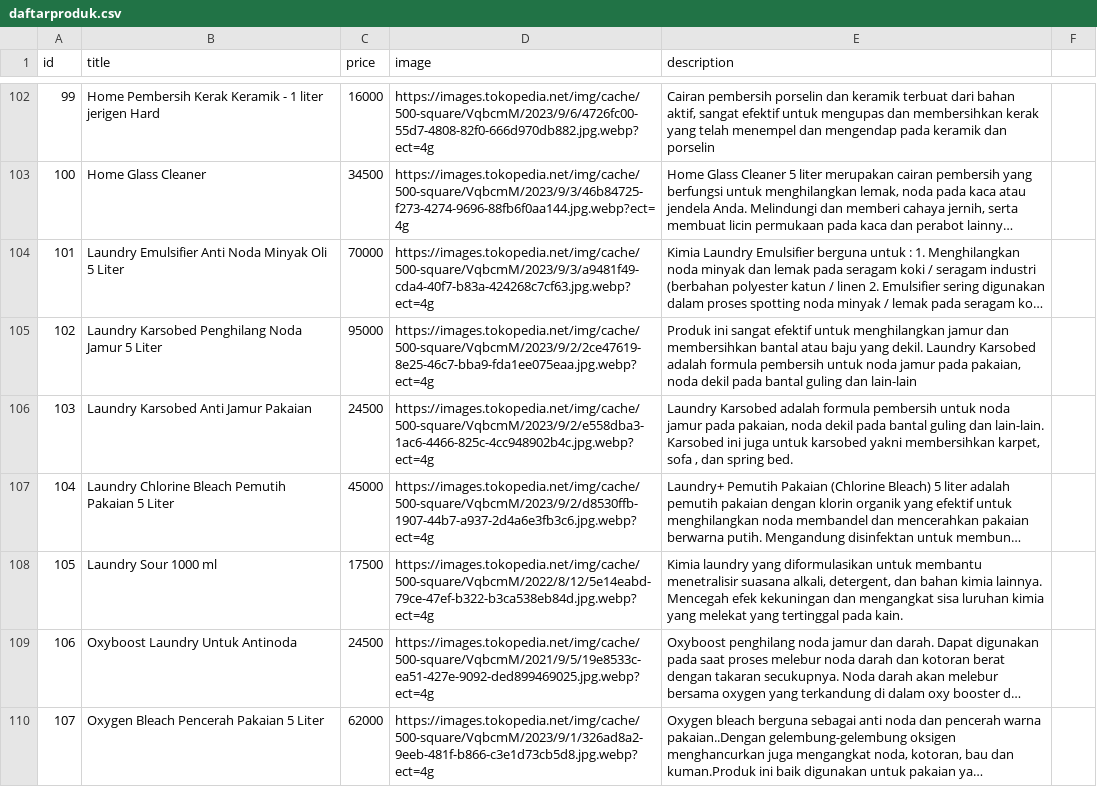
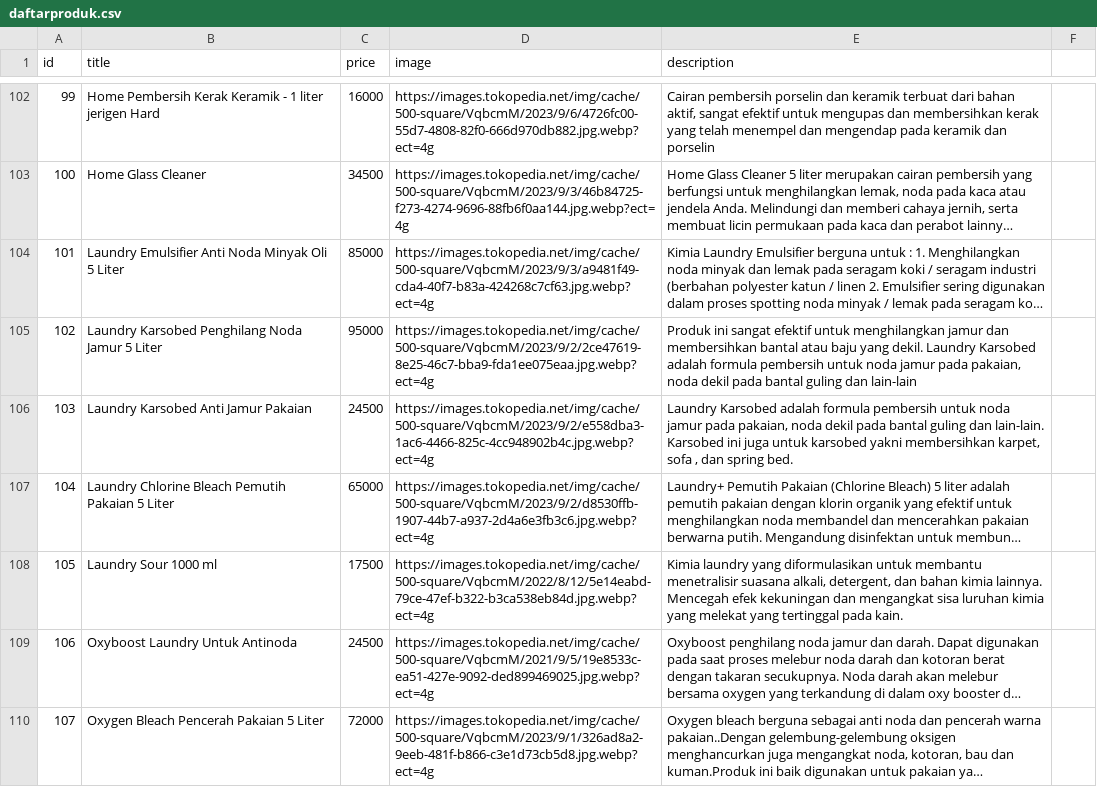
Before and after one commit to bandardeterjen/bandardeterjen.github.io, a CSV file: product/belanja/daftarproduk.csv, drawn as a sheet; only a part is shown, gaps mark what is left out; long unchanged cells end in …; the diff covers the shown part only; the diff names each change by its address in the sheet, - before the commit and + after, or states it on an @@ line.

Commit message:
Update daftarproduk.csv

```diff
--- a/product/belanja/daftarproduk.csv
+++ b/product/belanja/daftarproduk.csv
-C104 (price): 70000
+C104 (price): 85000
-C107 (price): 45000
+C107 (price): 65000
-C110 (price): 62000
+C110 (price): 72000
```
Also changed, not shown: 60 edited cells elsewhere in this file.
